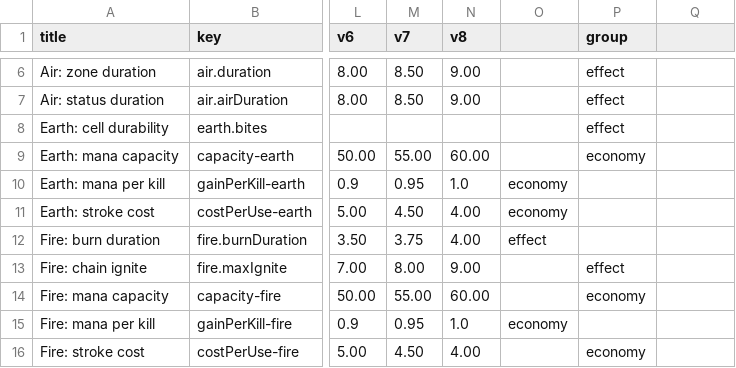
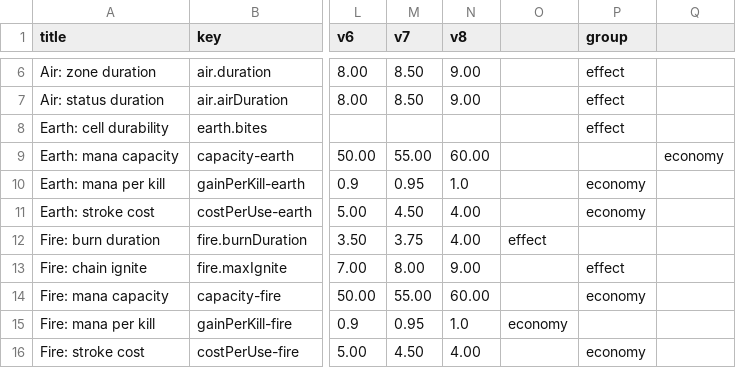
Before and after one commit to mistourr-app/DI, a TSV file: docs/balance_1.tsv, drawn as a sheet; only a part is shown, gaps mark what is left out; the diff names each change by its address in the sheet, - before the commit and + after, or states it on an @@ line.

Commit message:
Update balance_1.tsv

```diff
--- a/docs/balance_1.tsv
+++ b/docs/balance_1.tsv
-P9 (group): economy
+P9 (group): (empty)
-Q9: (empty)
+Q9: economy
-O10:O11: economy
+O10:O11: (empty)
-P10:P11 (group): (empty)
+P10:P11 (group): economy
```
